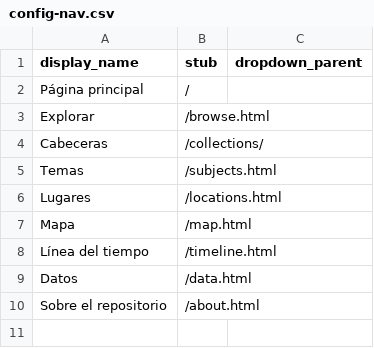
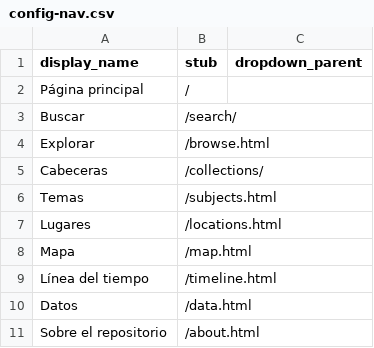
Before and after one commit to greseluned/repositorio-collectionbuilder, a CSV file: _data/config-nav.csv, drawn as a sheet.

Commit message:
Add new search page

```diff
--- a/_data/config-nav.csv
+++ b/_data/config-nav.csv
@@ -2,2 +2,3 @@ display_name,stub,dropdown_parent
 Página principal,/,
+Buscar,/search/
 Explorar,/browse.html,
```
Also changed, not shown: 5 other files.
